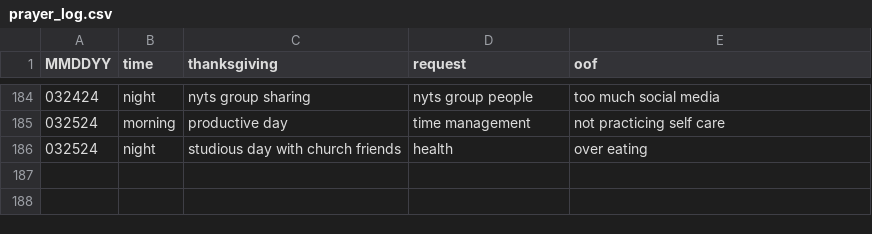
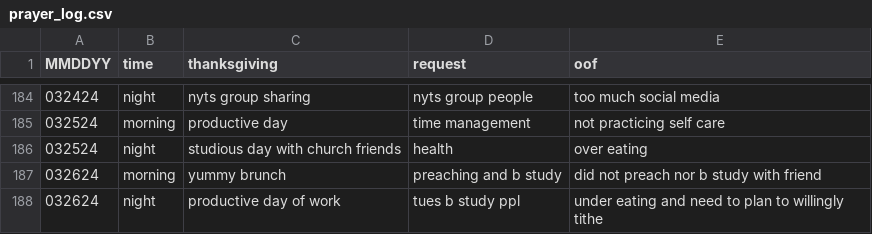
Before and after one commit to marko-polo-cheno/scribblingScribe, a CSV file: prayer_log.csv, drawn as a sheet; only a part is shown, gaps mark what is left out.

Commit message:
Update prayer_log.csv

```diff
--- a/prayer_log.csv
+++ b/prayer_log.csv
@@ -186 +186,3 @@ MMDDYY,time,thanksgiving,request,oof
 032524,night,studious day with church friends,health,over eating
+032624,morning,yummy brunch,preaching and b study,did not preach nor b study with friend
+032624,night,productive day of work,tues b study ppl,under eating and need to plan to willingly tithe
```
